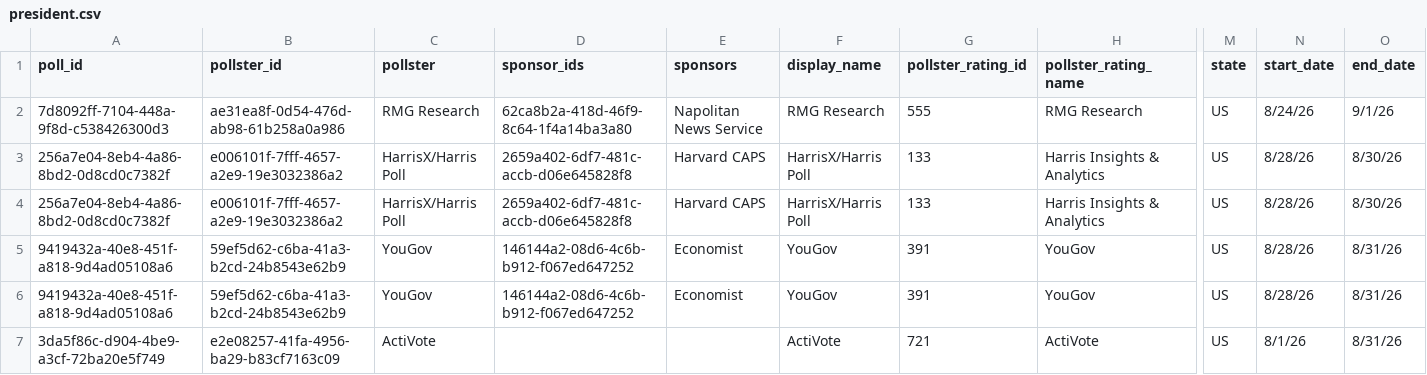
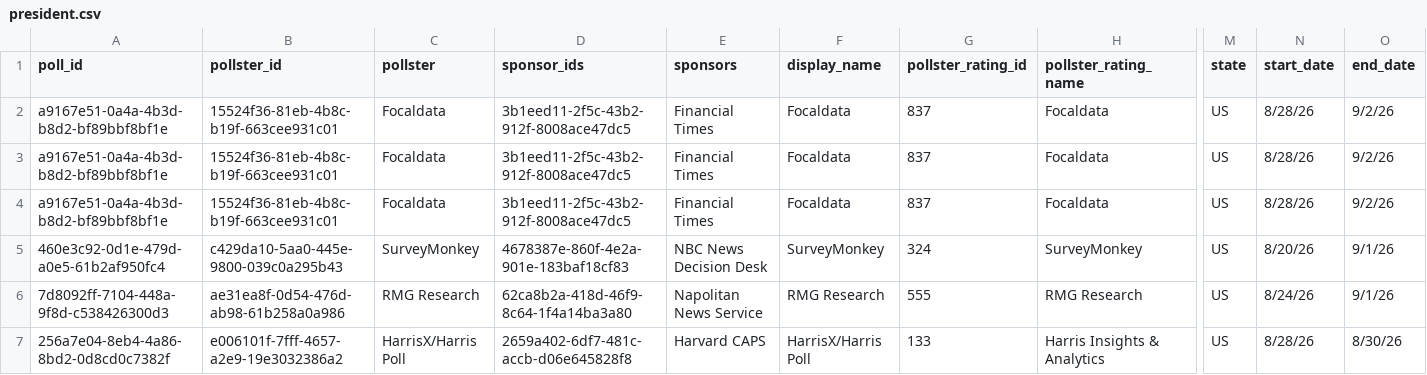
Before and after one commit to davidmold/spockpoll, a CSV file: president.csv, drawn as a sheet; only a part is shown, gaps mark what is left out; the shorter side is filled out with more unchanged rows; rows hold the shown columns only; the diff names each change by its address in the sheet, - before the commit and + after, or states it on an @@ line.

```diff
--- a/president.csv
+++ b/president.csv
+row 2: a9167e51-0a4a-4b3d-b8d2-bf89bbf8bf1e | 15524f36-81eb-4b8c-b19f-663cee931c01 | Focaldata | 3b1eed11-2f5c-43b2-912f-8008ace47dc5 | Financial Times | Focaldata | 837 | Focaldata | US | 8/28/26 | 9/2/26
+row 3: a9167e51-0a4a-4b3d-b8d2-bf89bbf8bf1e | 15524f36-81eb-4b8c-b19f-663cee931c01 | Focaldata | 3b1eed11-2f5c-43b2-912f-8008ace47dc5 | Financial Times | Focaldata | 837 | Focaldata | US | 8/28/26 | 9/2/26
+row 4: a9167e51-0a4a-4b3d-b8d2-bf89bbf8bf1e | 15524f36-81eb-4b8c-b19f-663cee931c01 | Focaldata | 3b1eed11-2f5c-43b2-912f-8008ace47dc5 | Financial Times | Focaldata | 837 | Focaldata | US | 8/28/26 | 9/2/26
+row 5: 460e3c92-0d1e-479d-a0e5-61b2af950fc4 | c429da10-5aa0-445e-9800-039c0a295b43 | SurveyMonkey | 4678387e-860f-4e2a-901e-183baf18cf83 | NBC News Decision Desk | SurveyMonkey | 324 | SurveyMonkey | US | 8/20/26 | 9/1/26
```
Also changed, not shown: economic.csv.
